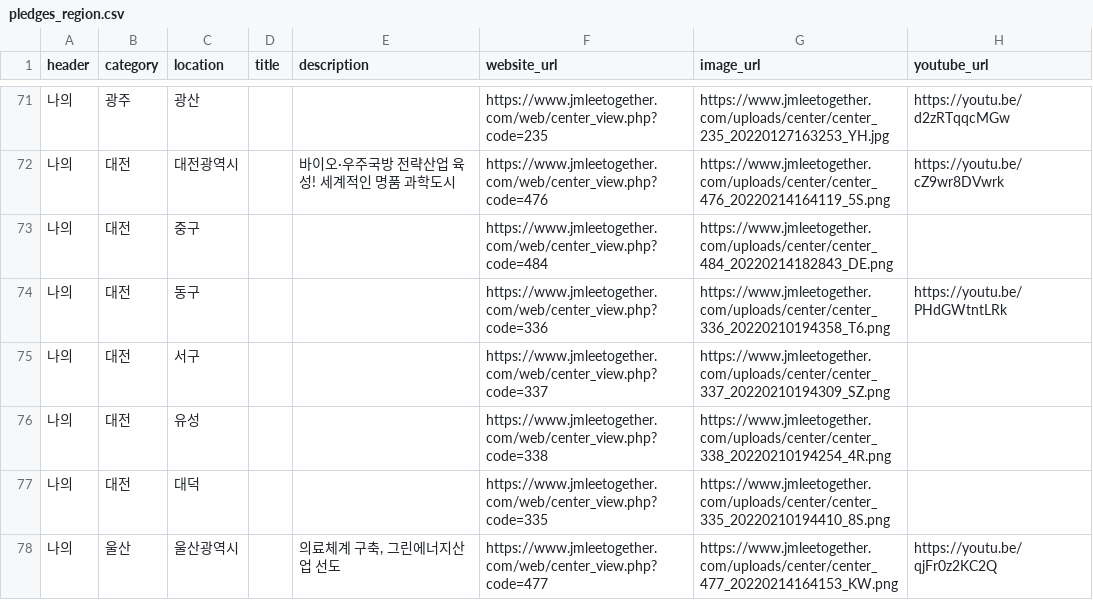
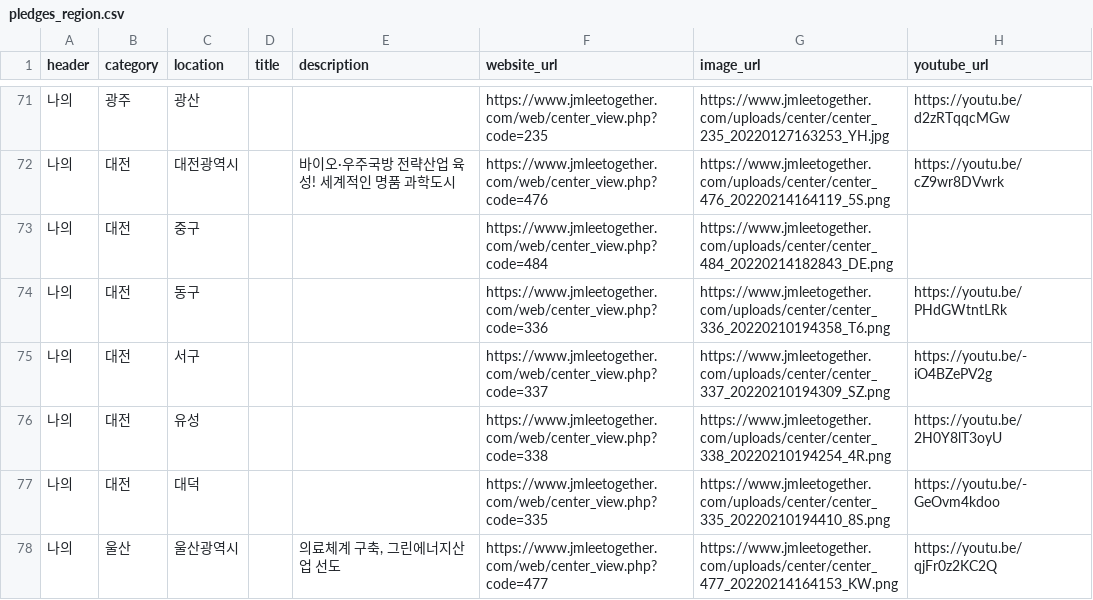
Before and after one commit to p4u-jm/p4u-jm.github.io, a CSV file: data/pledges_region.csv, drawn as a sheet; only a part is shown, gaps mark what is left out; the diff covers the shown part only.

```diff
--- a/data/pledges_region.csv
+++ b/data/pledges_region.csv
@@ -74,5 +74,5 @@
 나의,대전,동구,,,https://www.jmleetogether.com/web/center_view.php?code=336,https://www.jmleetogether.com/uploads/center/center_336_20220210194358_T6.png,https://youtu.be/PHdGWtntLRk
-나의,대전,서구,,,https://www.jmleetogether.com/web/center_view.php?code=337,https://www.jmleetogether.com/uploads/center/center_337_20220210194309_SZ.png,
-나의,대전,유성,,,https://www.jmleetogether.com/web/center_view.php?code=338,https://www.jmleetogether.com/uploads/center/center_338_20220210194254_4R.png,
-나의,대전,대덕,,,https://www.jmleetogether.com/web/center_view.php?code=335,https://www.jmleetogether.com/uploads/center/center_335_20220210194410_8S.png,
+나의,대전,서구,,,https://www.jmleetogether.com/web/center_view.php?code=337,https://www.jmleetogether.com/uploads/center/center_337_20220210194309_SZ.png,https://youtu.be/-iO4BZePV2g
+나의,대전,유성,,,https://www.jmleetogether.com/web/center_view.php?code=338,https://www.jmleetogether.com/uploads/center/center_338_20220210194254_4R.png,https://youtu.be/2H0Y8lT3oyU
+나의,대전,대덕,,,https://www.jmleetogether.com/web/center_view.php?code=335,https://www.jmleetogether.com/uploads/center/center_335_20220210194410_8S.png,https://youtu.be/-GeOvm4kdoo
 나의,울산,울산광역시,,"의료체계 구축, 그린에너지산업 선도",https://www.jmleetogether.com/web/center_view.php?code=477,https://www.jmleetogether.com/uploads/center/center_477_20220214164153_KW.png,https://youtu.be/qjFr0z2KC2Q
```
Also changed, not shown: 21 edited cells elsewhere in this file.
